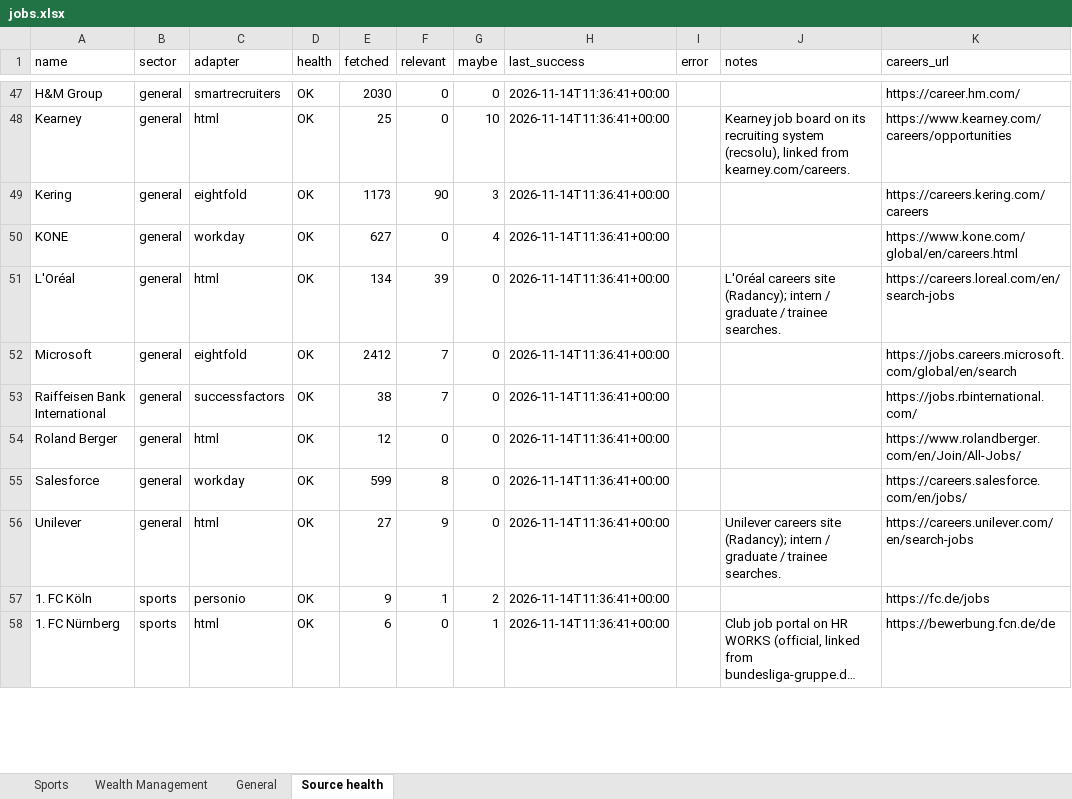
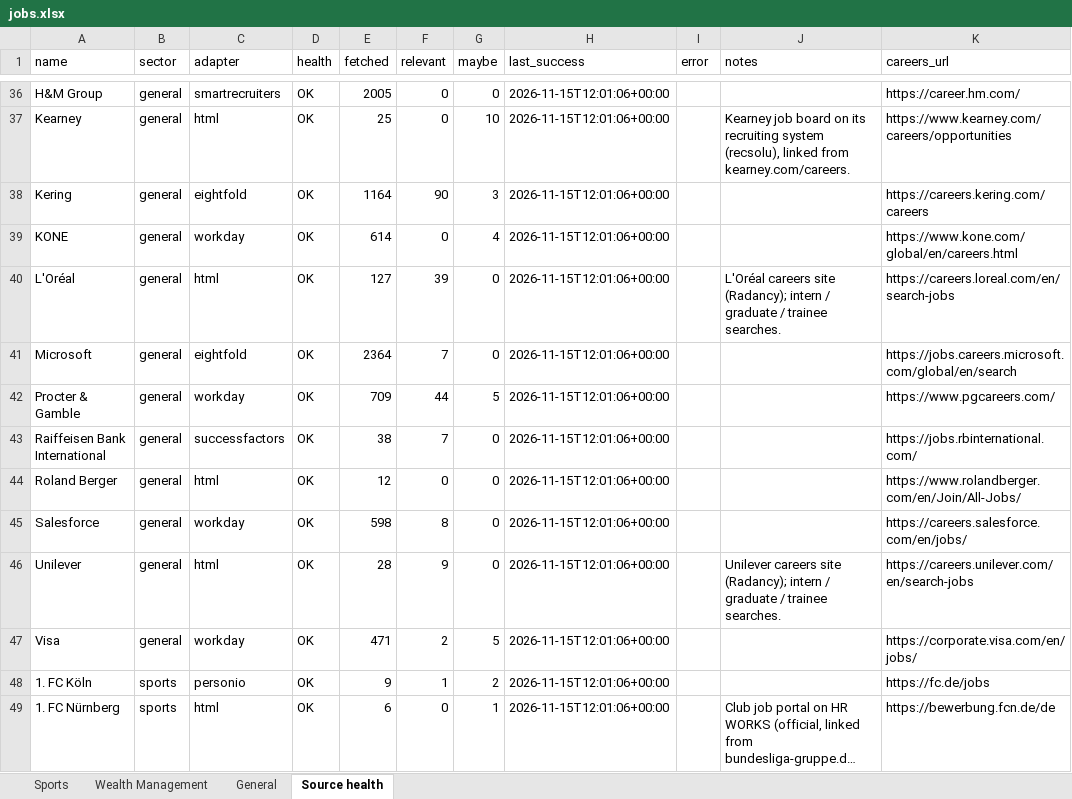
Before and after one commit to jacopolorenzetti05-cmd/Chrome-Extension, an Excel workbook: jobs.xlsx, sheet Source health, drawn as a sheet; only a part is shown, gaps mark what is left out; long unchanged cells end in …; values as stored, in another font and other column widths than the file's, no borders; addresses are those after the commit; the diff covers the shown part only; the diff names each change by its address in the sheet, - before the commit and + after, or states it on an @@ line.

```diff
--- a/jobs.xlsx (sheet Source health)
+++ b/jobs.xlsx (sheet Source health)
-E36 (fetched): 2030
+E36 (fetched): 2005
-H36:H41 (last_success): 2026-11-14T11:36:41+00:00
+H36:H41 (last_success): 2026-11-15T12:01:06+00:00
-E38 (fetched): 1173
+E38 (fetched): 1164
-E39 (fetched): 627
+E39 (fetched): 614
-E40 (fetched): 134
+E40 (fetched): 127
-E41 (fetched): 2412
+E41 (fetched): 2364
+row 42: Procter & Gamble | general | workday | OK | 709 | 44 | 5 | 2026-11-15T12:01:06+00:00 |  |  | https://www.pgcareers.com/
-H43:H46 (last_success): 2026-11-14T11:36:41+00:00
+H43:H46 (last_success): 2026-11-15T12:01:06+00:00
-E45 (fetched): 599
+E45 (fetched): 598
-E46 (fetched): 27
+E46 (fetched): 28
+row 47: Visa | general | workday | OK | 471 | 2 | 5 | 2026-11-15T12:01:06+00:00 |  |  | https://corporate.visa.com/en/jobs/
-H48:H49 (last_success): 2026-11-14T11:36:41+00:00
+H48:H49 (last_success): 2026-11-15T12:01:06+00:00
```
Also changed, not shown: 9 added rows, 11 removed rows and 126 edited cells elsewhere in this sheet, sheet Sports, sheet General, sheet Wealth Management, 7 other files.
